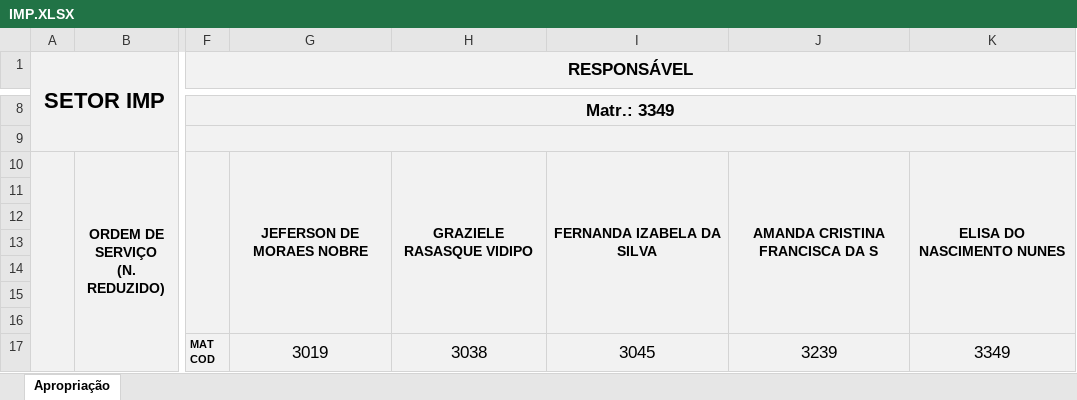
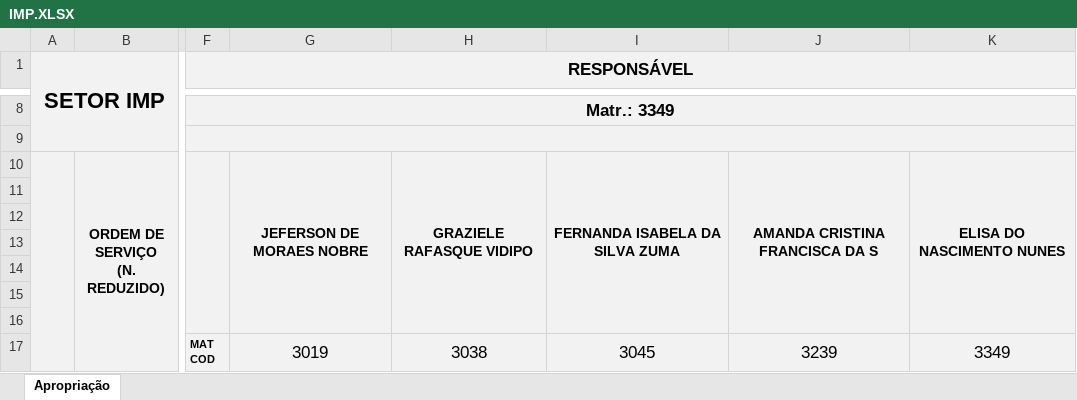
Before and after one commit to flipbit03/sisaprop, an Excel workbook: outputs/sisaprophelper#autoaprop/autoapropxlsx/IMP.XLSX, sheet Apropriação, drawn as a sheet; only a part is shown, gaps mark what is left out; values as stored, in another font and other column widths than the file's, no borders; the diff names each change by its address in the sheet, - before the commit and + after, or states it on an @@ line.

Commit message:
Alterações IMP.XLSX

```diff
--- a/outputs/sisaprophelper#autoaprop/autoapropxlsx/IMP.XLSX (sheet Apropriação)
+++ b/outputs/sisaprophelper#autoaprop/autoapropxlsx/IMP.XLSX (sheet Apropriação)
-H10: GRAZIELE RASASQUE VIDIPO
+H10: GRAZIELE RAFASQUE VIDIPO
-I10: FERNANDA IZABELA DA SILVA
+I10: FERNANDA ISABELA DA SILVA ZUMA
```
Also changed, not shown: outputs/sisaprophelper#autoaprop/autoapropxlsx/IEI.XLSX, outputs/sisaprophelper#autoaprop/autoapropxlsx/IPM_ELE.XLSX, 2 other files.
